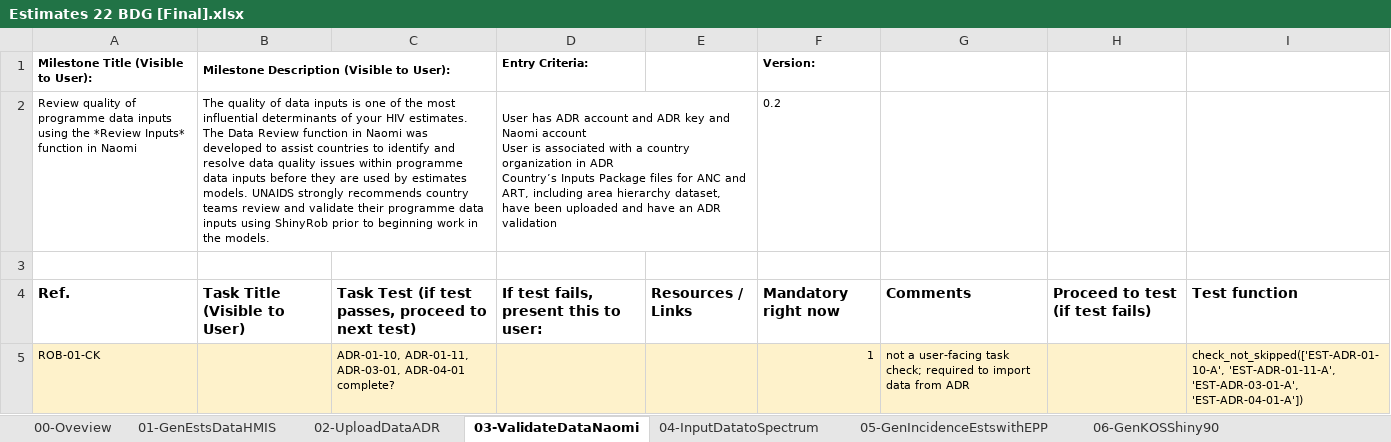
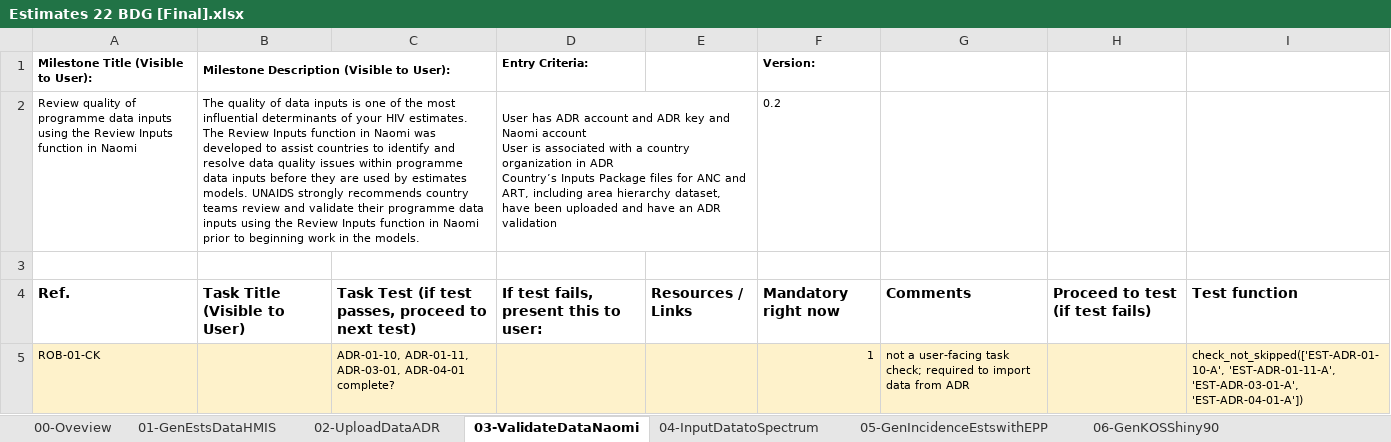
Before and after one commit to fjelltopp/navigator_engine, an Excel workbook: Estimates 22 BDG [Final].xlsx, sheet 03-ValidateDataNaomi, drawn as a sheet; only a part is shown; values as stored, in another font and other column widths than the file's, no borders; charts and pictures not drawn; the diff covers the shown part only; the diff names each change by its address in the sheet, - before the commit and + after, or states it on an @@ line.

```diff
--- a/Estimates 22 BDG [Final].xlsx (sheet 03-ValidateDataNaomi)
+++ b/Estimates 22 BDG [Final].xlsx (sheet 03-ValidateDataNaomi)
-A2: …using the *Review Inputs* function in…
+A2: …using the Review Inputs function in…
-B2: …estimates. The Data Review function in Naomi was developed to assist countries to identify and resolve data quality issues within programme data inputs before they are used by estimates models. UNAIDS strongly recommends country teams review and validate their programme data inputs using ShinyRob prior to…
+B2: …estimates. The Review Inputs function in Naomi was developed to assist countries to identify and resolve data quality issues within programme data inputs before they are used by estimates models. UNAIDS strongly recommends country teams review and validate their programme data inputs using the Review Inputs function in Naomi prior to…
```
Also changed, not shown: 4 edited cells elsewhere in this sheet, sheet 01-GenEstsDataHMIS, sheet 02-UploadDataADR, sheet 04-InputDatatoSpectrum, sheet 00-Oveview, sheet 06-GenKOSShiny90, sheet 08-GenSubNatlEstsNaomi.
